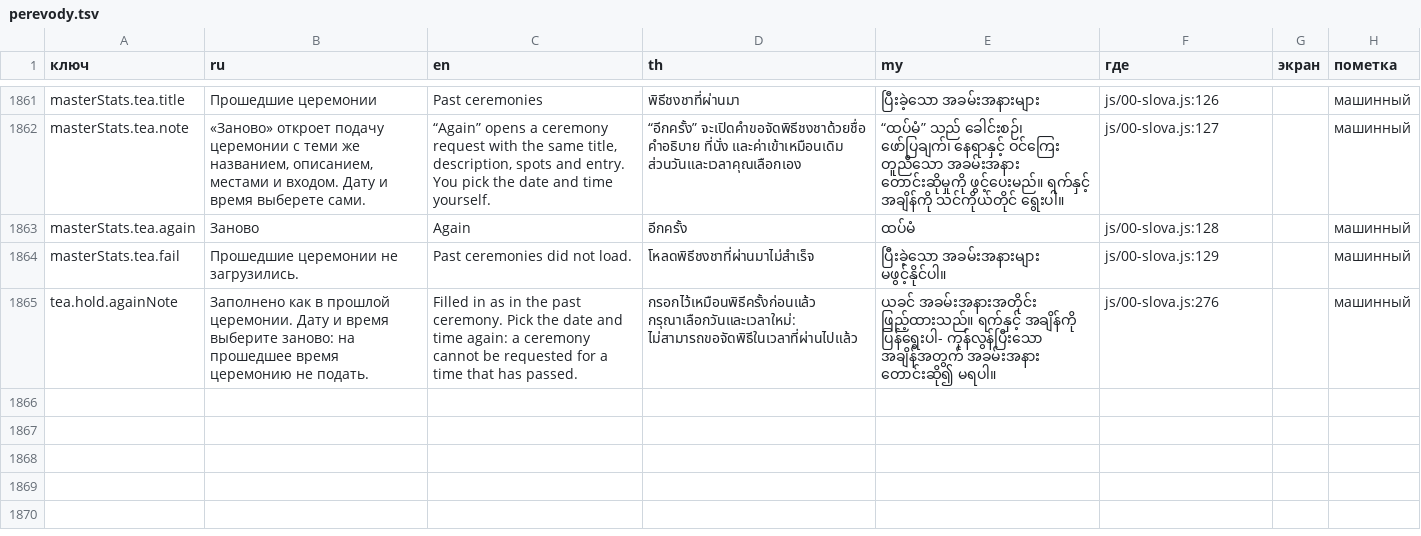
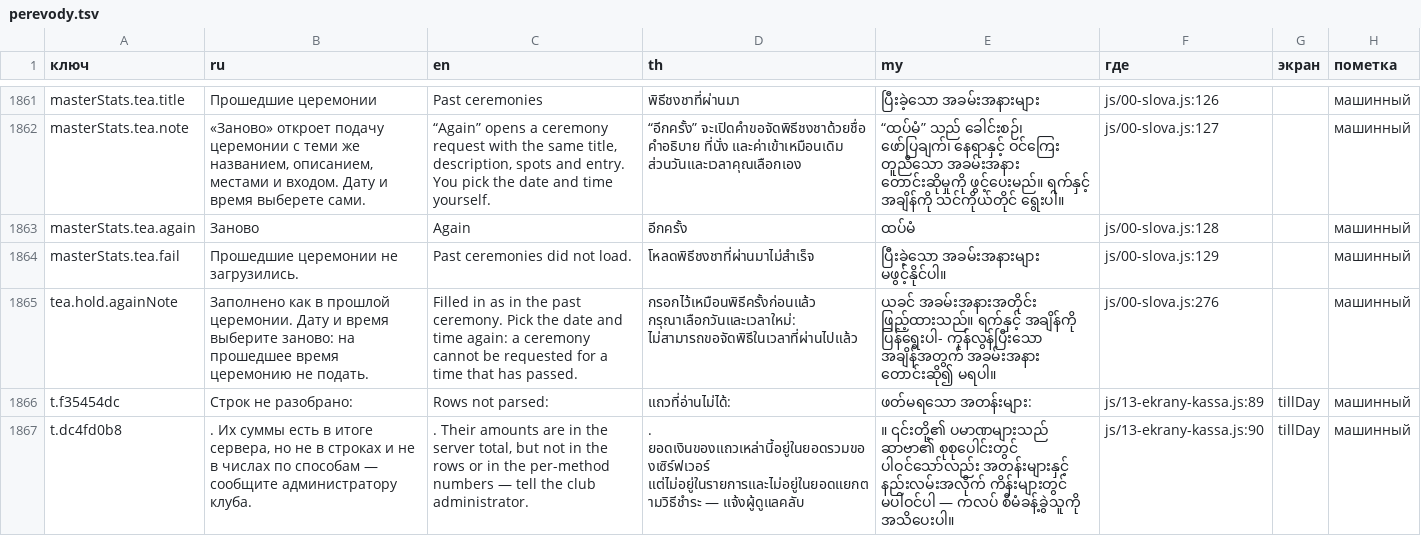
Before and after one commit to anatoly9837-lab/cafe13-miniapp, a TSV file: texts/perevody.tsv, drawn as a sheet; only a part is shown, gaps mark what is left out; the diff names each change by its address in the sheet, - before the commit and + after, or states it on an @@ line.

Commit message:
#718: нечитаемая строка дня кассы — пропуск одной строки и вилка счёта (v240)
fromTillDay: строка без id/суммы/времени или с битыми ссылками отмены
пропускается (skipped), а не отвергает весь день; при skipped > 0 сумма не
сверяется, счёт — вилкой live ≤ count_live ≤ live + skipped (решение в
карточке). tillDay называет пропуск фразой в конце списка. kassa-vid.cjs:
К7 перевёрнут, К8–К11 и мутанты whole/vilka/fraza.

Claude-Session: klient-s-w1

```diff
--- a/texts/perevody.tsv
+++ b/texts/perevody.tsv
+row 1866: t.f35454dc | Строк не разобрано: | Rows not parsed: | แถวที่อ่านไม่ได้: | ဖတ်မရသော အတန်းများ: | js/13-ekrany-kassa.js:89 | tillDay | машинный
+row 1867: t.dc4fd0b8 | . Их суммы есть в итоге сервера, но не в строках и не в числах по способам — сообщите администратору клуба. | . Their amounts are in the server total, but not in the rows or in the per-method numbers — tell the club administrator. | . ยอดเงินของแถวเหล่านี้อยู่ในยอดรวมของเซิร์ฟเวอร์ แต่ไม่อยู่ในรายการและไม่อยู่ในยอดแยกตามวิธีชำระ — แจ้งผู้ดูแลคลับ | ။ ၎င်းတို့၏ ပမာဏများသည် ဆာဗာ၏ စုစုပေါင်းတွင် ပါဝင်သော်လည်း အတန်းများနှင့် နည်းလမ်းအလိုက် ကိန်းများတွင် မပါဝင်ပါ — ကလပ် စီမံခန့်ခွဲသူကို အသိပေးပါ။ | js/13-ekrany-kassa.js:90 | tillDay | машинный
```
Also changed, not shown: 6 other files.
